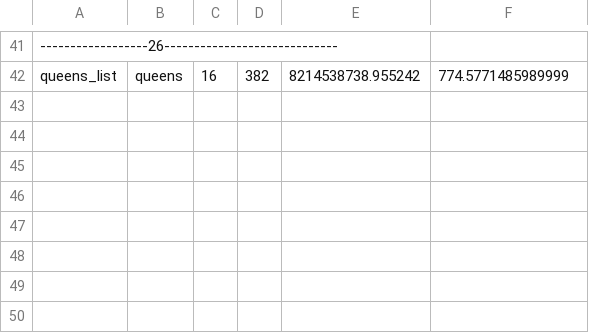
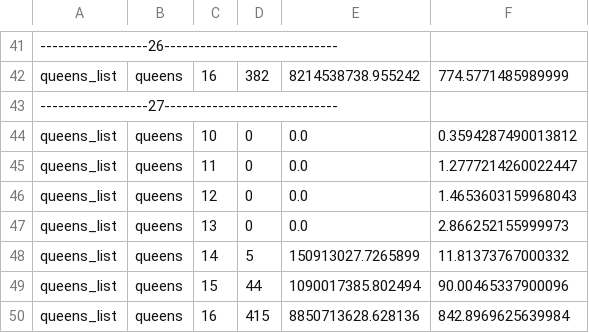
Before and after one commit to joegharbi/SQAMIA_GREEN_JIT, a CSV file: RosettaQueens/linux_beam.smp_queens_list.csv, drawn as a sheet; only a part is shown, gaps mark what is left out; the diff names each change by its address in the sheet, - before the commit and + after, or states it on an @@ line.

```diff
--- a/RosettaQueens/linux_beam.smp_queens_list.csv
+++ b/RosettaQueens/linux_beam.smp_queens_list.csv
+row 43: ------------------27-----------------------------
+row 44: queens_list | queens | 10 | 0 | 0.0 | 0.3594287490013812
+row 45: queens_list | queens | 11 | 0 | 0.0 | 1.2777214260022447
+row 46: queens_list | queens | 12 | 0 | 0.0 | 1.4653603159968043
+row 47: queens_list | queens | 13 | 0 | 0.0 | 2.866252155999973
+row 48: queens_list | queens | 14 | 5 | 150913027.7265899 | 11.81373767000332
+row 49: queens_list | queens | 15 | 44 | 1090017385.802494 | 90.00465337900096
+row 50: queens_list | queens | 16 | 415 | 8850713628.628136 | 842.8969625639984
```
Also changed, not shown: BenchmarkGames/Erlang/output.csv, RosettaQueens/linux_beam.smp_n_queens.csv, 14 other files.
